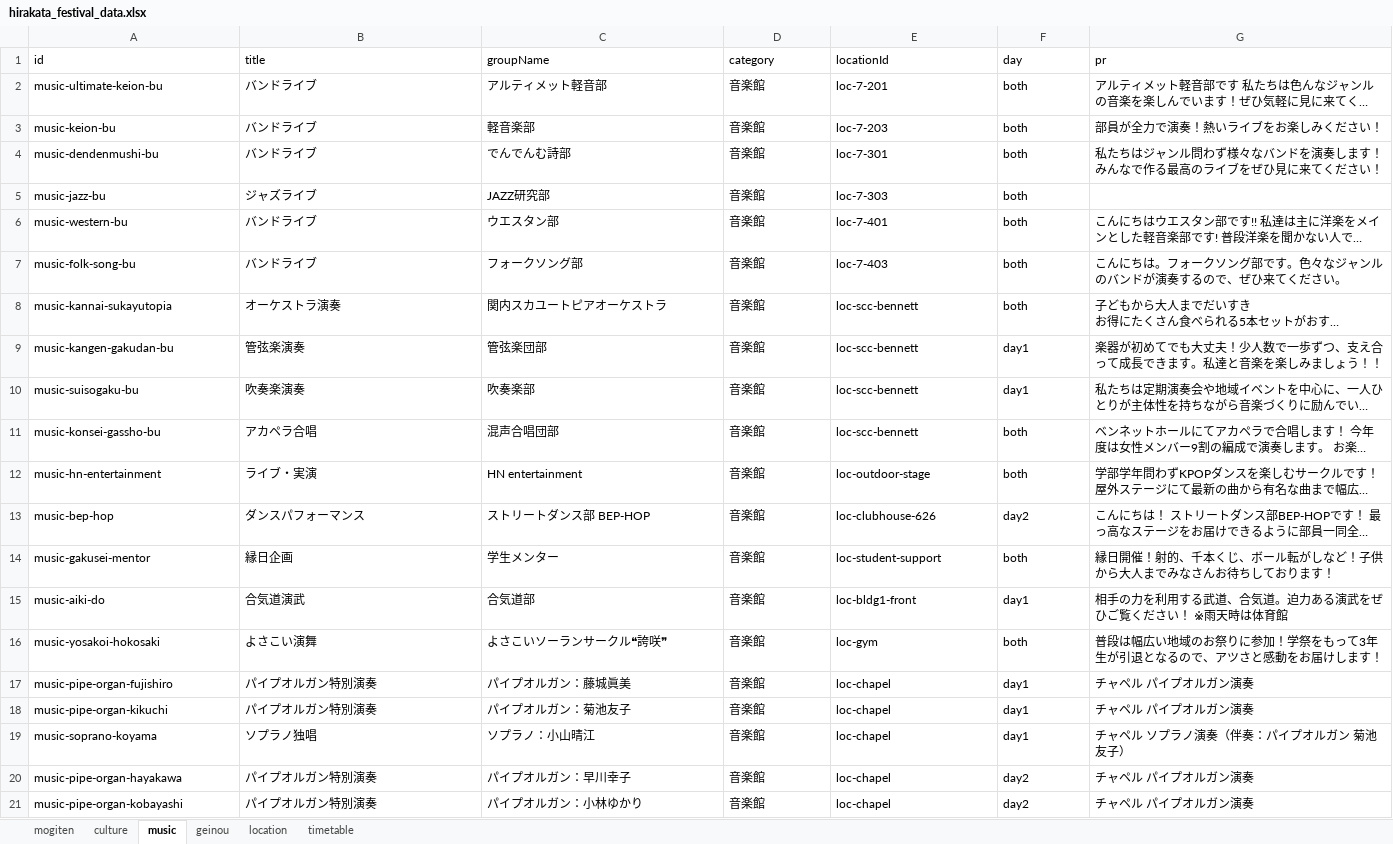
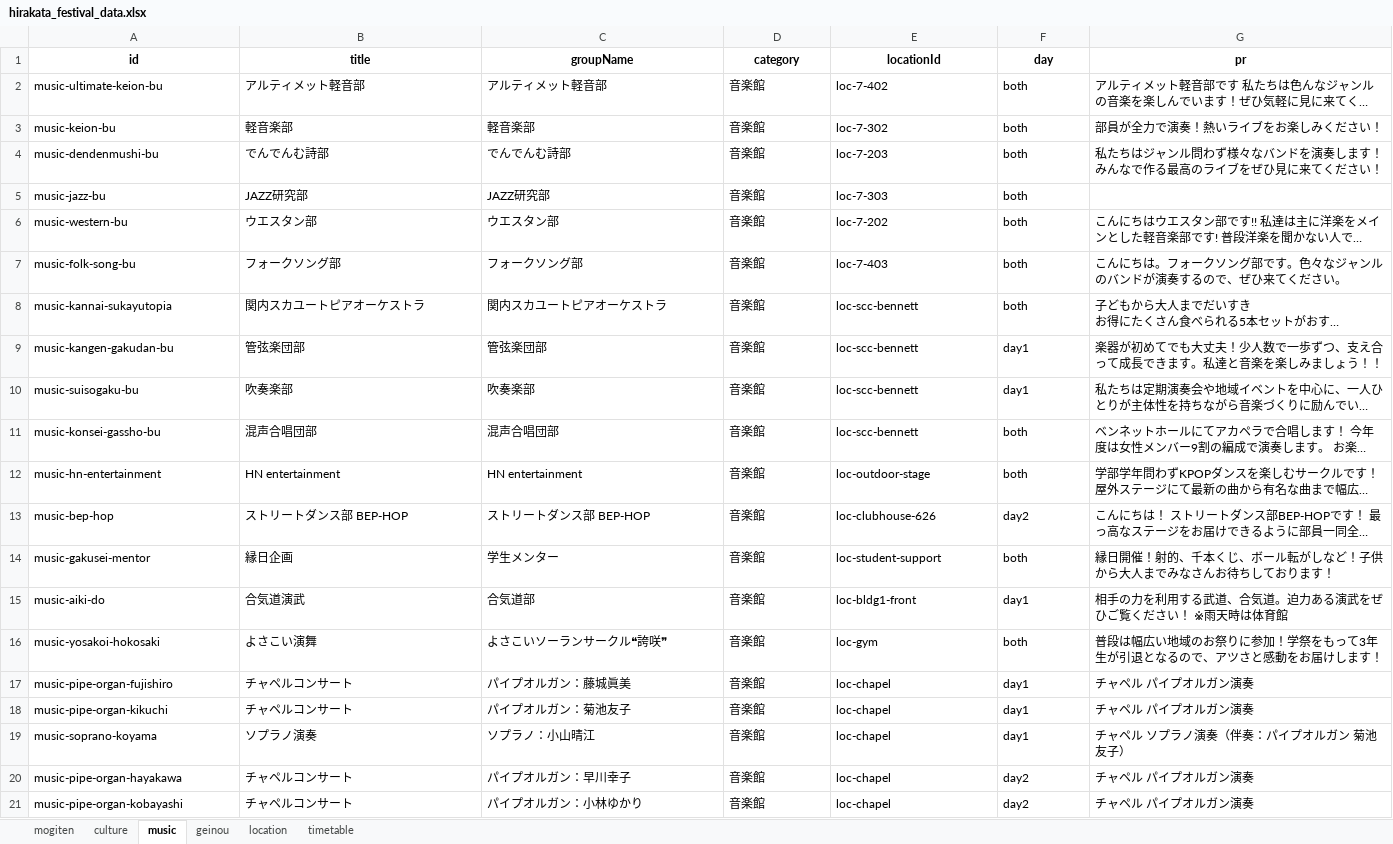
Before and after one commit to Hirakata-KGU/Home-Page, an Excel workbook: app/data/hirakata_festival_data.xlsx, sheet music, drawn as a sheet; long unchanged cells end in …; values as stored, in another font and other column widths than the file's, no borders; the diff names each change by its address in the sheet, - before the commit and + after, or states it on an @@ line.

```diff
--- a/app/data/hirakata_festival_data.xlsx (sheet music)
+++ b/app/data/hirakata_festival_data.xlsx (sheet music)
@@ A1:G1 bold: off → on, alignment: left → center @@
-B2 (title): バンドライブ
+B2 (title): アルティメット軽音部
-E2 (locationId): loc-7-201
+E2 (locationId): loc-7-402
-B3 (title): バンドライブ
+B3 (title): 軽音楽部
-E3 (locationId): loc-7-203
+E3 (locationId): loc-7-302
-B4 (title): バンドライブ
+B4 (title): でんでんむ詩部
-E4 (locationId): loc-7-301
+E4 (locationId): loc-7-203
-B5 (title): ジャズライブ
+B5 (title): JAZZ研究部
-B6 (title): バンドライブ
+B6 (title): ウエスタン部
-E6 (locationId): loc-7-401
+E6 (locationId): loc-7-202
-B7 (title): バンドライブ
+B7 (title): フォークソング部
-B8 (title): オーケストラ演奏
+B8 (title): 関内スカユートピアオーケストラ
-B9 (title): 管弦楽演奏
+B9 (title): 管弦楽団部
-B10 (title): 吹奏楽演奏
+B10 (title): 吹奏楽部
-B11 (title): アカペラ合唱
+B11 (title): 混声合唱団部
-B12 (title): ライブ・実演
+B12 (title): HN entertainment
-B13 (title): ダンスパフォーマンス
+B13 (title): ストリートダンス部 BEP-HOP
-B17:B18 (title): パイプオルガン特別演奏
+B17:B18 (title): チャペルコンサート
-B19 (title): ソプラノ独唱
+B19 (title): ソプラノ演奏
-B20:B21 (title): パイプオルガン特別演奏
+B20:B21 (title): チャペルコンサート
```
Also changed, not shown: sheet timetable, sheet mogiten, sheet location, sheet geinou, sheet culture, 14 other files.
